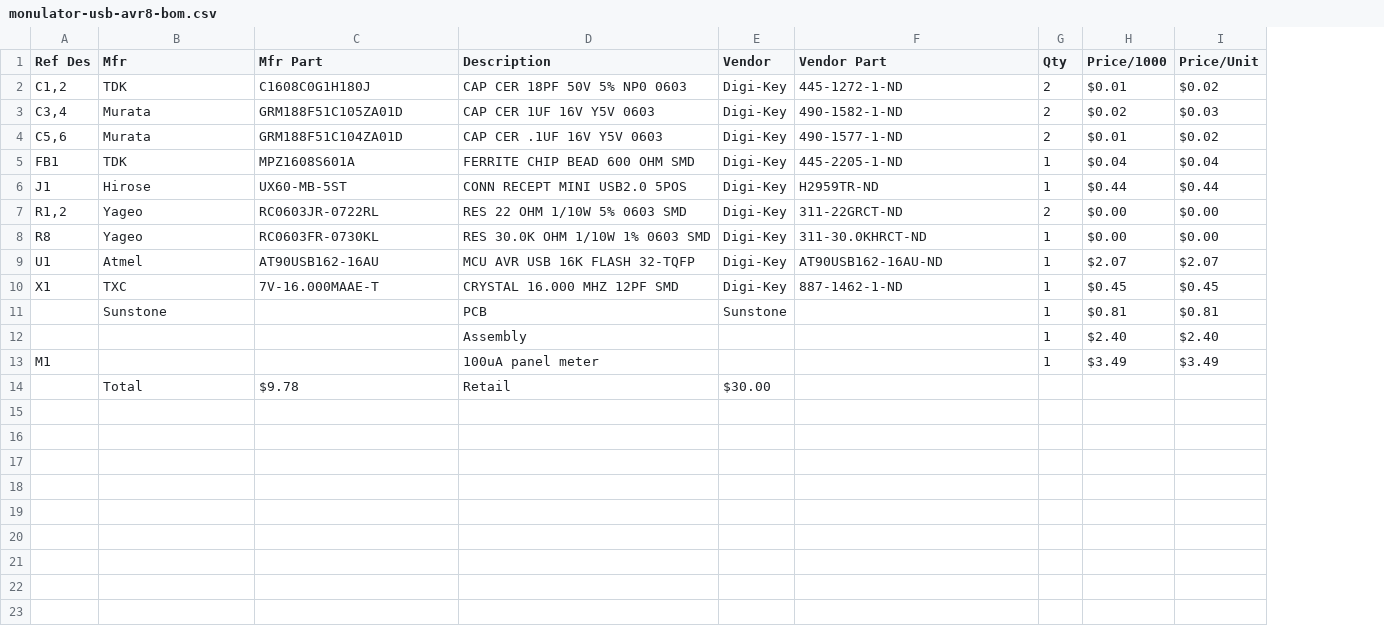
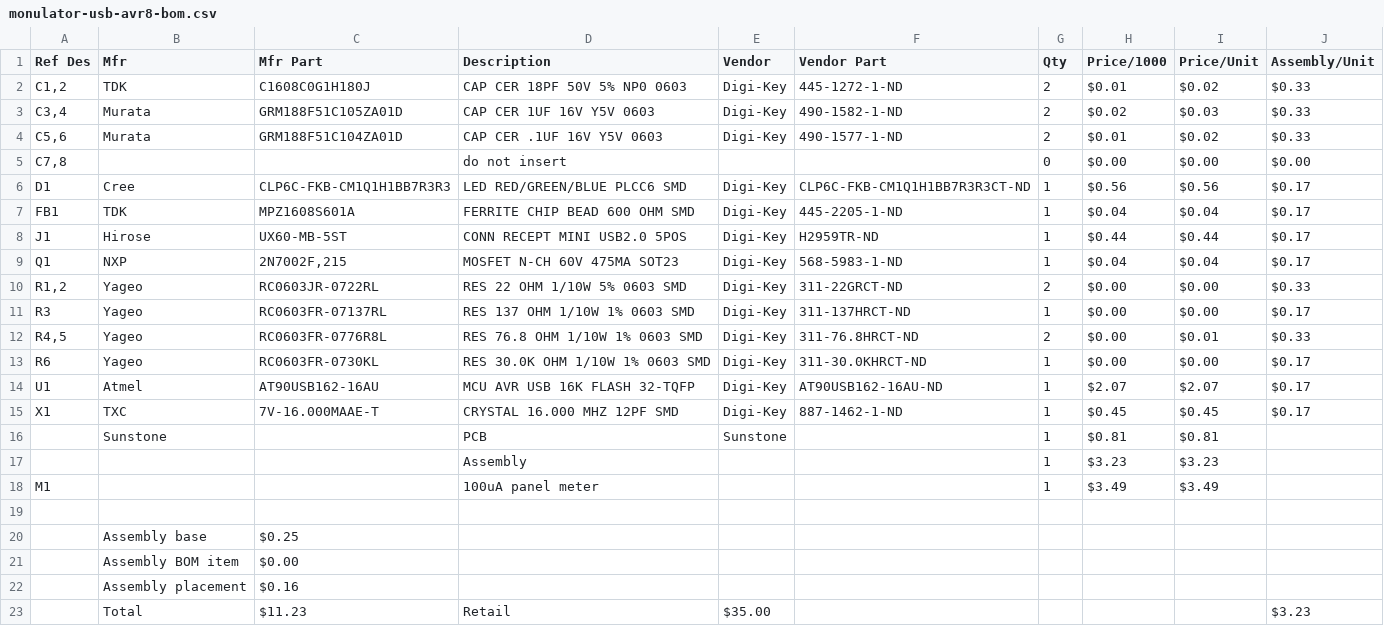
Before and after one commit to sharebrained/in-development, a CSV file: monulator-usb-avr8/monulator-usb-avr8-bom.csv, drawn as a sheet; addresses are those after the commit; the diff names each change by its address in the sheet, - before the commit and + after, or states it on an @@ line.

Commit message:
Updated BOM with components added to last board revision. Added LED resistor values to schematic and BOM. Added estimated assembly costs to BOM.

```diff
--- a/monulator-usb-avr8/monulator-usb-avr8-bom.csv
+++ b/monulator-usb-avr8/monulator-usb-avr8-bom.csv
+column J (Assembly/Unit), rows 2-4: all $0.33; rows 7-8: $0.17 | $0.17; row 10: $0.33; rows 13-15: all $0.17
+row 5: C7,8 |  |  | do not insert |  |  | 0 | $0.00 | $0.00 | $0.00
+row 6: D1 | Cree | CLP6C-FKB-CM1Q1H1BB7R3R3 | LED RED/GREEN/BLUE PLCC6 SMD | Digi-Key | CLP6C-FKB-CM1Q1H1BB7R3R3CT-ND | 1 | $0.56 | $0.56 | $0.17
+row 9: Q1 | NXP | 2N7002F,215 | MOSFET N-CH 60V 475MA SOT23 | Digi-Key | 568-5983-1-ND | 1 | $0.04 | $0.04 | $0.17
+row 11: R3 | Yageo | RC0603FR-07137RL | RES 137 OHM 1/10W 1% 0603 SMD | Digi-Key | 311-137HRCT-ND | 1 | $0.00 | $0.00 | $0.17
+row 12: R4,5 | Yageo | RC0603FR-0776R8L | RES 76.8 OHM 1/10W 1% 0603 SMD | Digi-Key | 311-76.8HRCT-ND | 2 | $0.00 | $0.01 | $0.33
-A13 (Ref Des): R8
+A13 (Ref Des): R6
-H17 (Price/1000): $2.40
+H17 (Price/1000): $3.23
-I17 (Price/Unit): $2.40
+I17 (Price/Unit): $3.23
-row 19:  | Total | $9.78 | Retail | $30.00
+row 19: (empty)
+row 20:  | Assembly base | $0.25
+row 21:  | Assembly BOM item | $0.00
+row 22:  | Assembly placement | $0.16
+row 23:  | Total | $11.23 | Retail | $35.00 |  |  |  |  | $3.23
```
Also changed, not shown: 3 other files.
